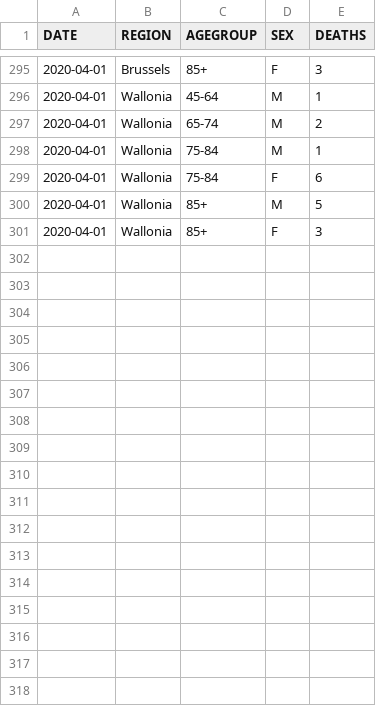
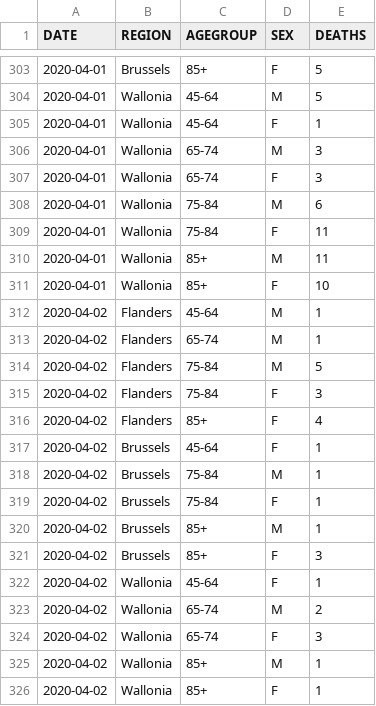
Before and after one commit to theodedeken/covid-belgium-data, a CSV file: COVID19BE_MORT.csv, drawn as a sheet; only a part is shown, gaps mark what is left out; the diff covers the shown part only.

```diff
--- a/COVID19BE_MORT.csv
+++ b/COVID19BE_MORT.csv
@@ -295,7 +303,24 @@
-"2020-04-01","Brussels","85+","F",3
-"2020-04-01","Wallonia","45-64","M",1
-"2020-04-01","Wallonia","65-74","M",2
-"2020-04-01","Wallonia","75-84","M",1
-"2020-04-01","Wallonia","75-84","F",6
-"2020-04-01","Wallonia","85+","M",5
-"2020-04-01","Wallonia","85+","F",3
+"2020-04-01","Brussels","85+","F",5
+"2020-04-01","Wallonia","45-64","M",5
+"2020-04-01","Wallonia","45-64","F",1
+"2020-04-01","Wallonia","65-74","M",3
+"2020-04-01","Wallonia","65-74","F",3
+"2020-04-01","Wallonia","75-84","M",6
+"2020-04-01","Wallonia","75-84","F",11
+"2020-04-01","Wallonia","85+","M",11
+"2020-04-01","Wallonia","85+","F",10
+"2020-04-02","Flanders","45-64","M",1
+"2020-04-02","Flanders","65-74","M",1
+"2020-04-02","Flanders","75-84","M",5
+"2020-04-02","Flanders","75-84","F",3
+"2020-04-02","Flanders","85+","F",4
+"2020-04-02","Brussels","45-64","F",1
+"2020-04-02","Brussels","75-84","M",1
+"2020-04-02","Brussels","75-84","F",1
+"2020-04-02","Brussels","85+","M",1
+"2020-04-02","Brussels","85+","F",3
+"2020-04-02","Wallonia","45-64","F",1
+"2020-04-02","Wallonia","65-74","M",2
+"2020-04-02","Wallonia","65-74","F",3
+"2020-04-02","Wallonia","85+","M",1
+"2020-04-02","Wallonia","85+","F",1
```
Also changed, not shown: 9 added rows, 1 removed row and 25 edited cells elsewhere in this file, COVID19BE_CASES_MUNI_CUM.csv, COVID19BE_HOSP.csv, 3 other files.
